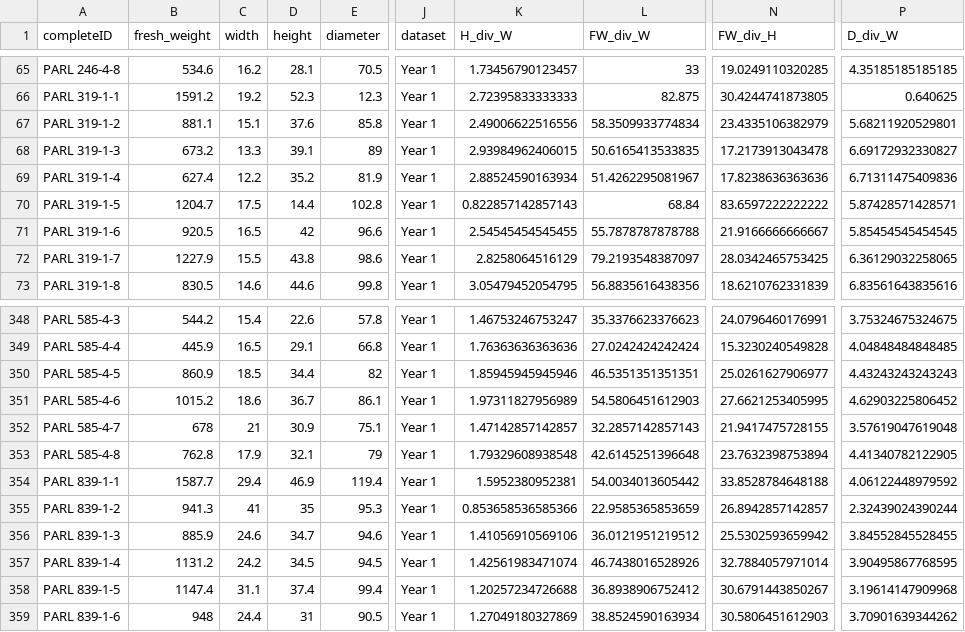
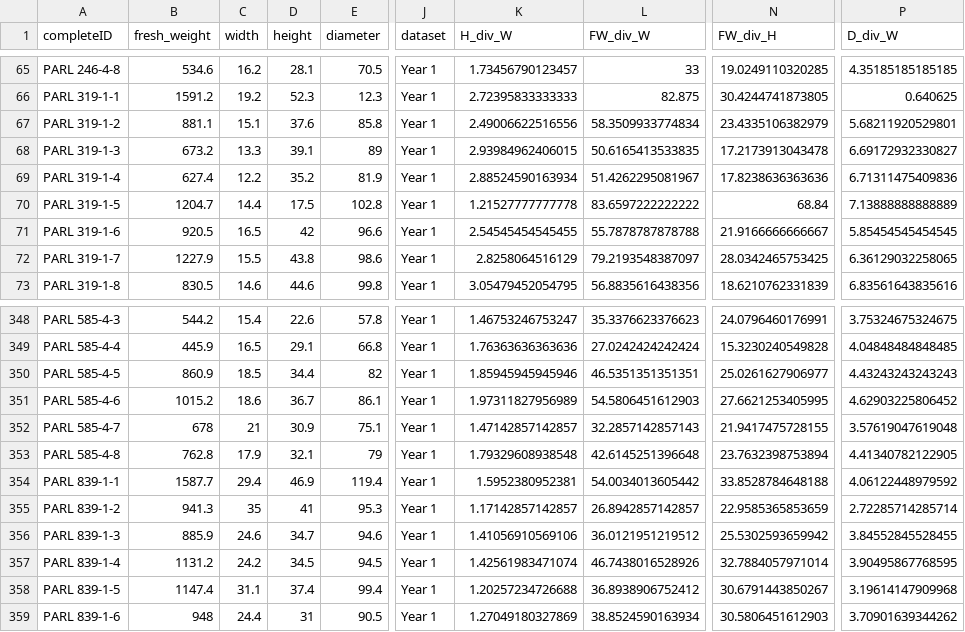
Before and after one commit to GabrielAngres31/CAI-Analysis-Script, a CSV file: SAS_Datasets/PARL0.csv, drawn as a sheet; only a part is shown, gaps mark what is left out; the diff names each change by its address in the sheet, - before the commit and + after, or states it on an @@ line.

```diff
--- a/SAS_Datasets/PARL0.csv
+++ b/SAS_Datasets/PARL0.csv
-C70 (width): 17.5
+C70 (width): 14.4
-D70 (height): 14.4
+D70 (height): 17.5
-K70 (H_div_W): 0.822857142857143
+K70 (H_div_W): 1.21527777777778
-L70 (FW_div_W): 68.84
+L70 (FW_div_W): 83.6597222222222
-N70 (FW_div_H): 83.6597222222222
+N70 (FW_div_H): 68.84
-P70 (D_div_W): 5.87428571428571
+P70 (D_div_W): 7.13888888888889
-C355 (width): 41
+C355 (width): 35
-D355 (height): 35
+D355 (height): 41
-K355 (H_div_W): 0.853658536585366
+K355 (H_div_W): 1.17142857142857
-L355 (FW_div_W): 22.9585365853659
+L355 (FW_div_W): 26.8942857142857
-N355 (FW_div_H): 26.8942857142857
+N355 (FW_div_H): 22.9585365853659
-P355 (D_div_W): 2.32439024390244
+P355 (D_div_W): 2.72285714285714
```
Also changed, not shown: R^2_Records/Double-Log_Regression_R^2_Values.csv, R^2_Records/Double-Log_Regression_R^2_Values_Corrected_90th.csv, 48 other files.
